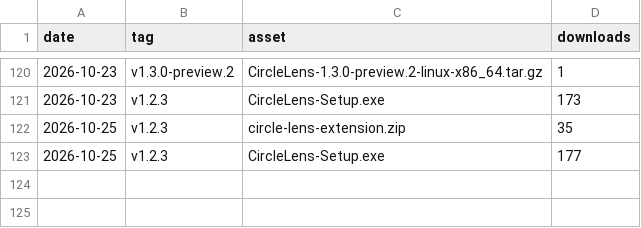
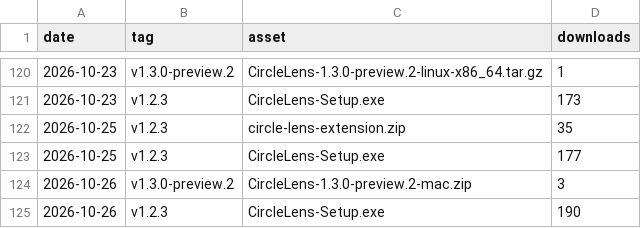
Before and after one commit to fauzulkc/circle-lens, a CSV file: releases.csv, drawn as a sheet; only a part is shown, gaps mark what is left out; the diff names each change by its address in the sheet, - before the commit and + after, or states it on an @@ line.

```diff
--- a/releases.csv
+++ b/releases.csv
+row 124: 2026-10-26 | v1.3.0-preview.2 | CircleLens-1.3.0-preview.2-mac.zip | 3
+row 125: 2026-10-26 | v1.2.3 | CircleLens-Setup.exe | 190
```
Also changed, not shown: jsdelivr.csv, repo.csv, 1 other file.
